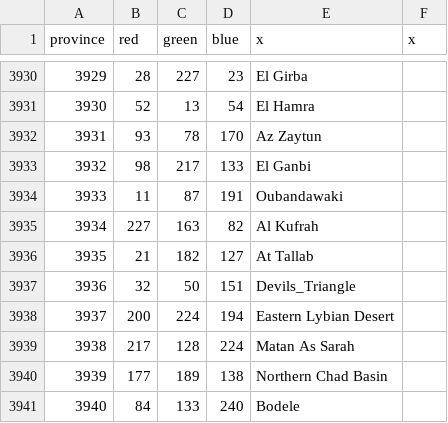
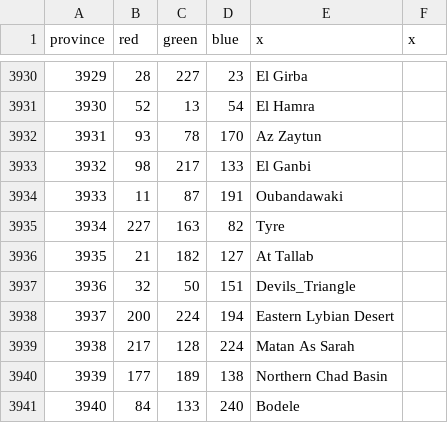
Before and after one commit to Mors231messorem/Victorum-Universalis-1.35.-KEBAB, a CSV file: map/definition.csv, drawn as a sheet; only a part is shown, gaps mark what is left out.

```diff
--- a/map/definition.csv
+++ b/map/definition.csv
@@ -3934,3 +3934,3 @@ province;red;green;blue;x;x
 3933;11;87;191;Oubandawaki;
-3934;227;163;82;Al Kufrah;
+3934;227;163;82;Tyre;
 3935;21;182;127;At Tallab;
```
Also changed, not shown: map/adjacencies.csv, 16 other files.
